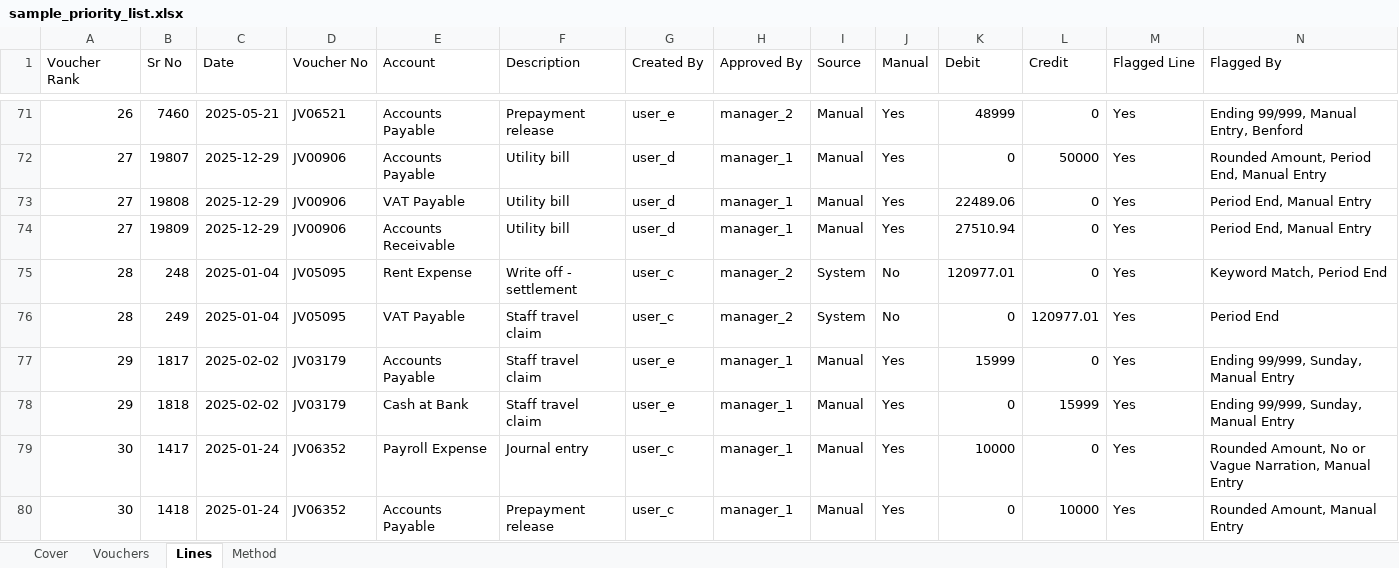
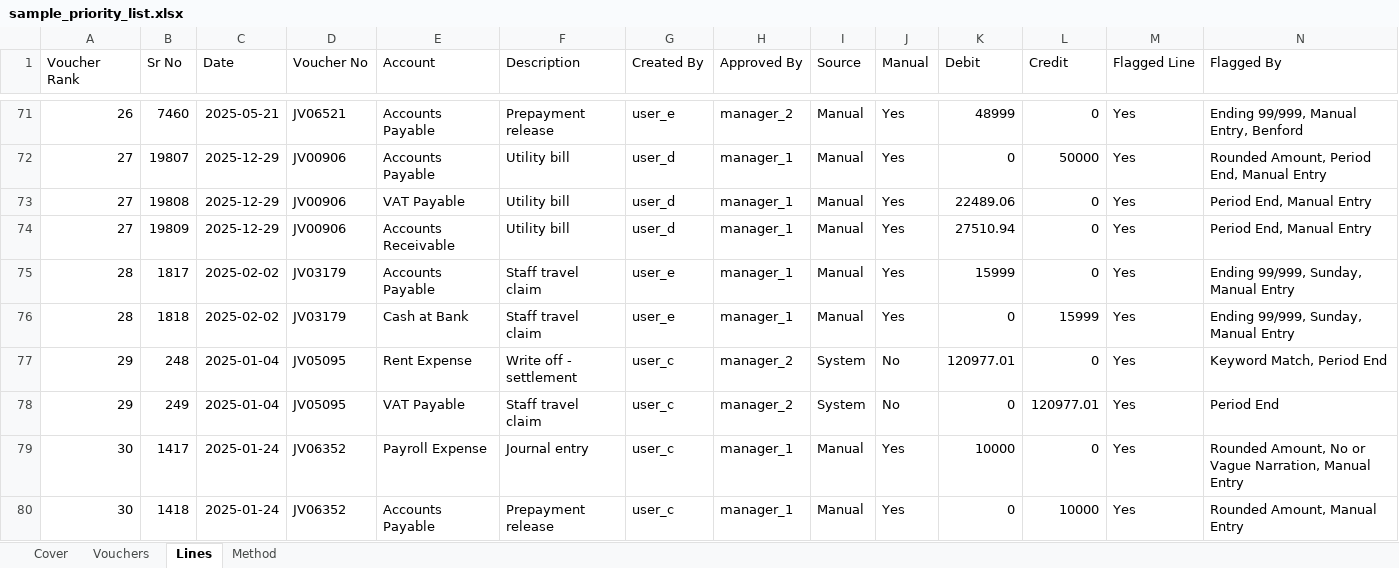
Before and after one commit to luke-menezes/gl-risk-scoring, an Excel workbook: docs/sample_priority_list.xlsx, sheet Lines, drawn as a sheet; only a part is shown, gaps mark what is left out; values as stored, in another font and other column widths than the file's, no borders; removed rows and columns are numbered as before the commit, all else as after; rows hold the shown columns only; the diff names each change by its address in the sheet, - before the commit and + after, or states it on an @@ line.

```diff
--- a/docs/sample_priority_list.xlsx (sheet Lines)
+++ b/docs/sample_priority_list.xlsx (sheet Lines)
+row 75: 28 | 1817 | 2025-02-02 | JV03179 | Accounts Payable | Staff travel claim | user_e | manager_1 | Manual | Yes | 15999 | 0 | Yes | Ending 99/999, Sunday, Manual Entry
+row 76: 28 | 1818 | 2025-02-02 | JV03179 | Cash at Bank | Staff travel claim | user_e | manager_1 | Manual | Yes | 0 | 15999 | Yes | Ending 99/999, Sunday, Manual Entry
-A77:A78 (Voucher Rank): 28
+A77:A78 (Voucher Rank): 29
-row 77: 29 | 1817 | 2025-02-02 | JV03179 | Accounts Payable | Staff travel claim | user_e | manager_1 | Manual | Yes | 15999 | 0 | Yes | Ending 99/999, Sunday, Manual Entry
-row 78: 29 | 1818 | 2025-02-02 | JV03179 | Cash at Bank | Staff travel claim | user_e | manager_1 | Manual | Yes | 0 | 15999 | Yes | Ending 99/999, Sunday, Manual Entry
```
Also changed, not shown: sheet Vouchers, sheet Method, 10 other files.
